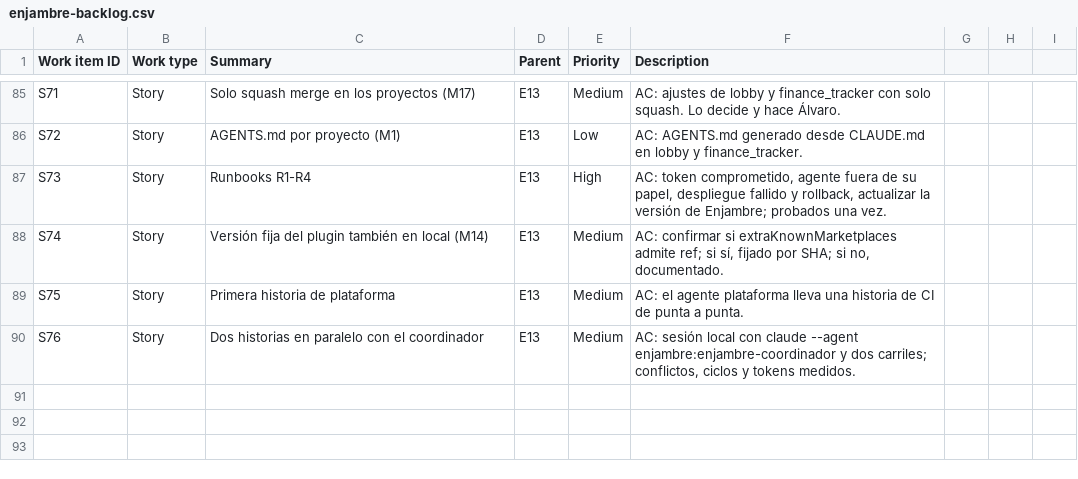
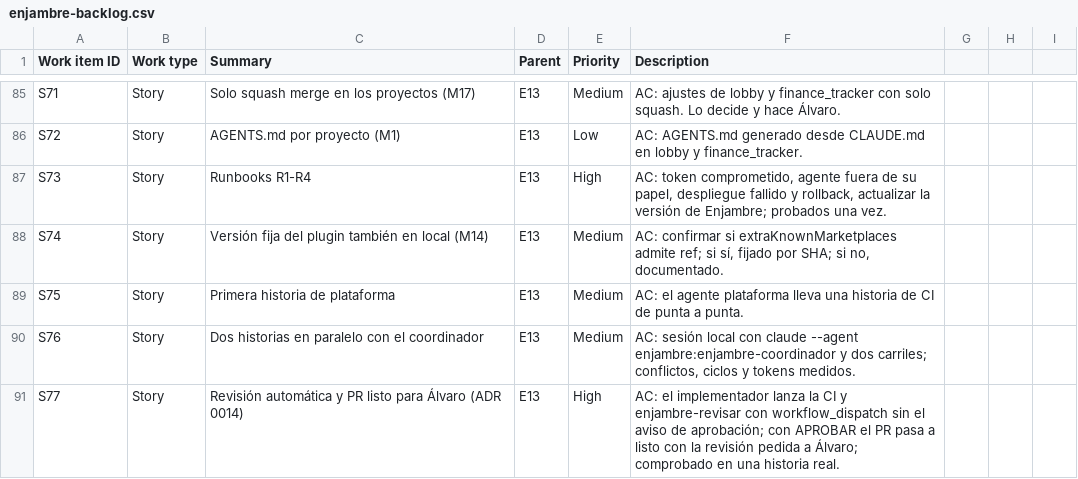
Before and after one commit to AlvaroM99/enjambre-publico, a CSV file: backlog/enjambre-backlog.csv, drawn as a sheet; only a part is shown, gaps mark what is left out; the diff names each change by its address in the sheet, - before the commit and + after, or states it on an @@ line.

```diff
--- a/backlog/enjambre-backlog.csv
+++ b/backlog/enjambre-backlog.csv
+row 91: S77 | Story | Revisión automática y PR listo para Álvaro (ADR 0014) | E13 | High | AC: el implementador lanza la CI y enjambre-revisar con workflow_dispatch sin el aviso de aprobación; con APROBAR el PR pasa a listo con la revisión pedida a Álvaro; comprobado en una historia real.
```
Also changed, not shown: 10 other files.
